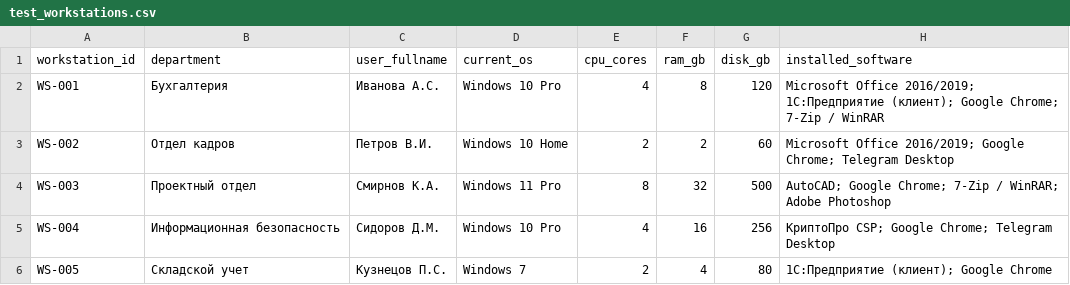
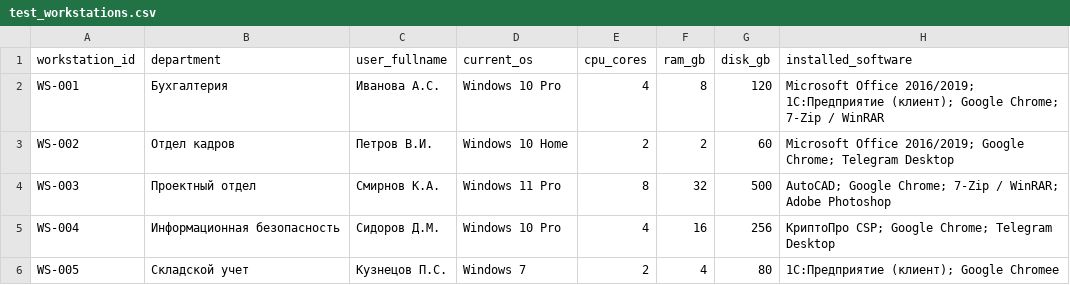
Before and after one commit to L1agushka/alrosa-it, a CSV file: data/test_workstations.csv, drawn as a sheet.

Commit message:
test ssh

```diff
--- a/data/test_workstations.csv
+++ b/data/test_workstations.csv
@@ -5,2 +5,2 @@ WS-003,Проектный отдел,Смирнов К.А.,Windows 11 Pro,8,32,5
 WS-004,Информационная безопасность,Сидоров Д.М.,Windows 10 Pro,4,16,256,КриптоПро CSP; Google Chrome; Telegram Desktop
-WS-005,Складской учет,Кузнецов П.С.,Windows 7,2,4,80,1С:Предприятие (клиент); Google Chrome
+WS-005,Складской учет,Кузнецов П.С.,Windows 7,2,4,80,1С:Предприятие (клиент); Google Chromee
```
